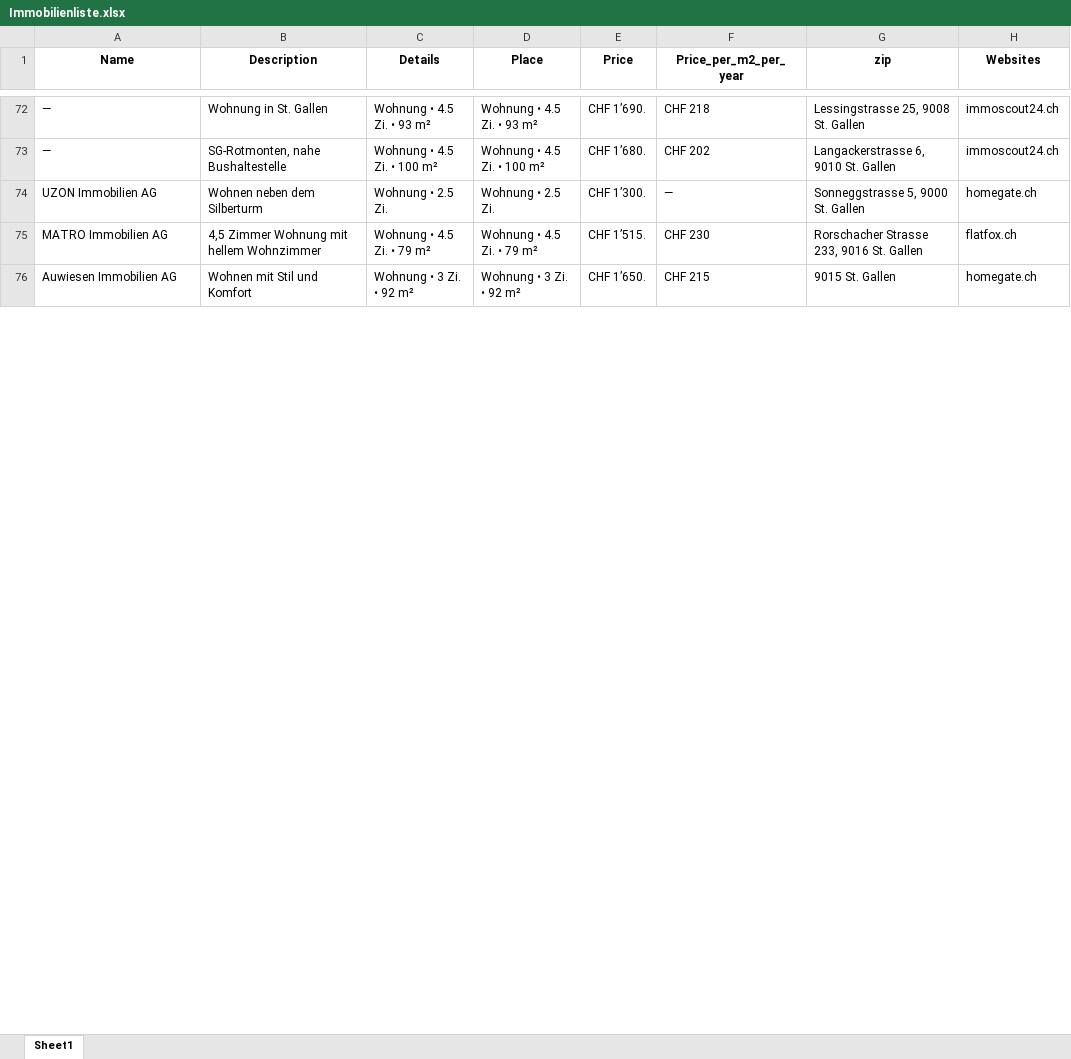
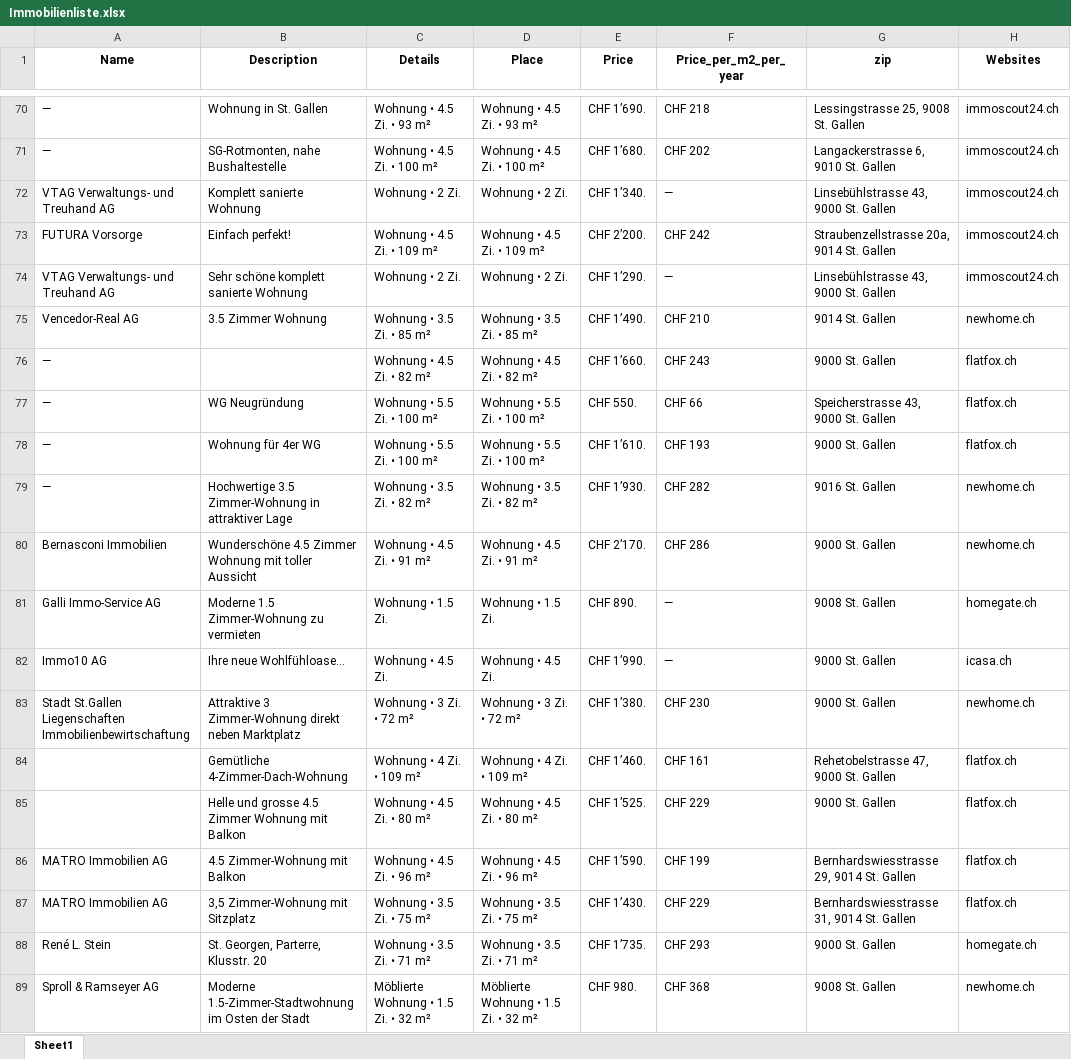
Before and after one commit to lorexzx/CS, an Excel workbook: Immobilienliste.xlsx, sheet Sheet1, drawn as a sheet; only a part is shown, gaps mark what is left out; the shorter side is filled out with more unchanged rows; values as stored, in another font and other column widths than the file's, no borders; the diff covers the shown part only; the diff names each change by its address in the sheet, - before the commit and + after, or states it on an @@ line.

Commit message:
Updated Immobilienliste via Workflow

```diff
--- a/Immobilienliste.xlsx (sheet Sheet1)
+++ b/Immobilienliste.xlsx (sheet Sheet1)
+row 72: VTAG Verwaltungs- und Treuhand AG | Komplett sanierte Wohnung | Wohnung • 2 Zi. | Wohnung • 2 Zi. | CHF 1’340. | — | Linsebühlstrasse 43, 9000 St. Gallen | immoscout24.ch
+row 73: FUTURA Vorsorge | Einfach perfekt! | Wohnung • 4.5 Zi. • 109 m² | Wohnung • 4.5 Zi. • 109 m² | CHF 2’200. | CHF 242 | Straubenzellstrasse 20a, 9014 St. Gallen | immoscout24.ch
+row 74: VTAG Verwaltungs- und Treuhand AG | Sehr schöne komplett sanierte Wohnung | Wohnung • 2 Zi. | Wohnung • 2 Zi. | CHF 1’290. | — | Linsebühlstrasse 43, 9000 St. Gallen | immoscout24.ch
+row 75: Vencedor-Real AG | 3.5 Zimmer Wohnung | Wohnung • 3.5 Zi. • 85 m² | Wohnung • 3.5 Zi. • 85 m² | CHF 1’490. | CHF 210 | 9014 St. Gallen | newhome.ch
+row 76: — |  | Wohnung • 4.5 Zi. • 82 m² | Wohnung • 4.5 Zi. • 82 m² | CHF 1’660. | CHF 243 | 9000 St. Gallen | flatfox.ch
+row 77: — | WG Neugründung | Wohnung • 5.5 Zi. • 100 m² | Wohnung • 5.5 Zi. • 100 m² | CHF 550. | CHF 66 | Speicherstrasse 43, 9000 St. Gallen | flatfox.ch
+row 78: — | Wohnung für 4er WG | Wohnung • 5.5 Zi. • 100 m² | Wohnung • 5.5 Zi. • 100 m² | CHF 1’610. | CHF 193 | 9000 St. Gallen | flatfox.ch
+row 79: — | Hochwertige 3.5 Zimmer-Wohnung in attraktiver Lage | Wohnung • 3.5 Zi. • 82 m² | Wohnung • 3.5 Zi. • 82 m² | CHF 1’930. | CHF 282 | 9016 St. Gallen | newhome.ch
+row 80: Bernasconi Immobilien | Wunderschöne 4.5 Zimmer Wohnung mit toller Aussicht | Wohnung • 4.5 Zi. • 91 m² | Wohnung • 4.5 Zi. • 91 m² | CHF 2’170. | CHF 286 | 9000 St. Gallen | newhome.ch
+row 81: Galli Immo-Service AG | Moderne 1.5 Zimmer-Wohnung zu vermieten | Wohnung • 1.5 Zi. | Wohnung • 1.5 Zi. | CHF 890. | — | 9008 St. Gallen | homegate.ch
+row 82: Immo10 AG | Ihre neue Wohlfühloase... | Wohnung • 4.5 Zi. | Wohnung • 4.5 Zi. | CHF 1’990. | — | 9000 St. Gallen | icasa.ch
+row 83: Stadt St.Gallen Liegenschaften Immobilienbewirtschaftung | Attraktive 3 Zimmer-Wohnung direkt neben Marktplatz | Wohnung • 3 Zi. • 72 m² | Wohnung • 3 Zi. • 72 m² | CHF 1’380. | CHF 230 | 9000 St. Gallen | newhome.ch
+row 84:  | Gemütliche 4-Zimmer-Dach-Wohnung | Wohnung • 4 Zi. • 109 m² | Wohnung • 4 Zi. • 109 m² | CHF 1’460. | CHF 161 | Rehetobelstrasse 47, 9000 St. Gallen | flatfox.ch
+row 85:  | Helle und grosse 4.5 Zimmer Wohnung mit Balkon | Wohnung • 4.5 Zi. • 80 m² | Wohnung • 4.5 Zi. • 80 m² | CHF 1’525. | CHF 229 | 9000 St. Gallen | flatfox.ch
+row 86: MATRO Immobilien AG | 4.5 Zimmer-Wohnung mit Balkon | Wohnung • 4.5 Zi. • 96 m² | Wohnung • 4.5 Zi. • 96 m² | CHF 1’590. | CHF 199 | Bernhardswiesstrasse 29, 9014 St. Gallen | flatfox.ch
+row 87: MATRO Immobilien AG | 3,5 Zimmer-Wohnung mit Sitzplatz | Wohnung • 3.5 Zi. • 75 m² | Wohnung • 3.5 Zi. • 75 m² | CHF 1’430. | CHF 229 | Bernhardswiesstrasse 31, 9014 St. Gallen | flatfox.ch
+row 88: René L. Stein | St. Georgen, Parterre, Klusstr. 20 | Wohnung • 3.5 Zi. • 71 m² | Wohnung • 3.5 Zi. • 71 m² | CHF 1’735. | CHF 293 | 9000 St. Gallen | homegate.ch
+row 89: Sproll & Ramseyer AG | Moderne 1.5-Zimmer-Stadtwohnung im Osten der Stadt | Möblierte Wohnung • 1.5 Zi. • 32 m² | Möblierte Wohnung • 1.5 Zi. • 32 m² | CHF 980. | CHF 368 | 9008 St. Gallen | newhome.ch
```
Also changed, not shown: 58 added rows, 76 removed rows and 45 edited cells elsewhere in this sheet.
